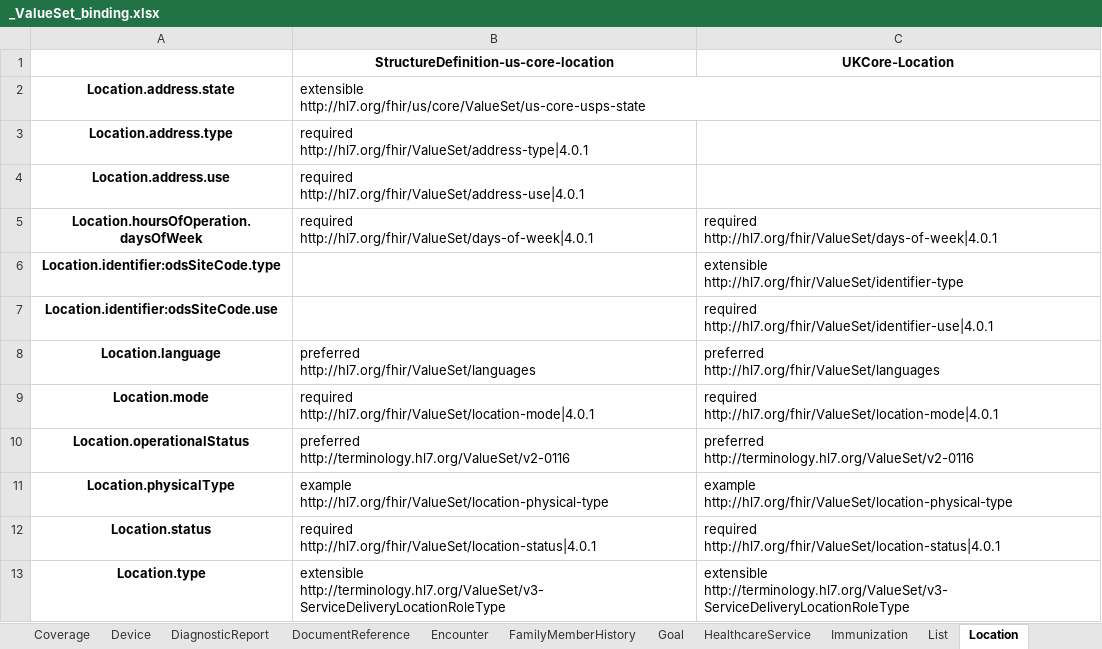
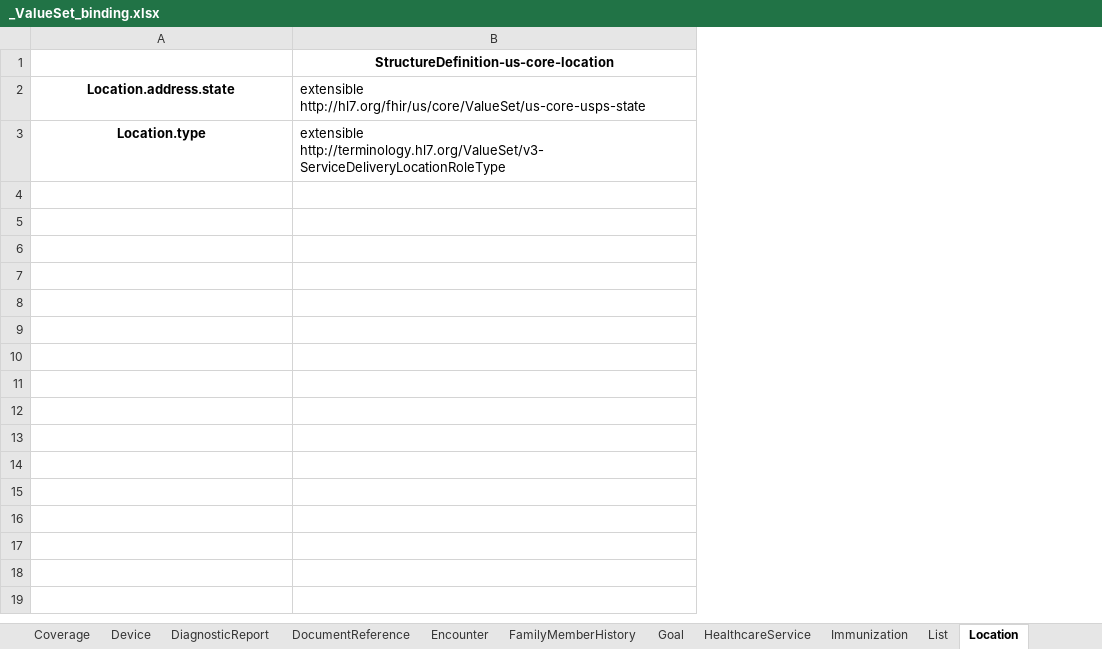
Before and after one commit to NHSDigital/FHIR-Package-Comparison-Tool, an Excel workbook: _ValueSet_binding.xlsx, sheet Location, drawn as a sheet; values as stored, in another font and other column widths than the file's, no borders; ↵ is a line break in a cell; the diff names each change by its address in the sheet, - before the commit and + after, or states it on an @@ line.

```diff
--- a/_ValueSet_binding.xlsx (sheet Location)
+++ b/_ValueSet_binding.xlsx (sheet Location)
-column C, row 1: UKCore-Location; row 13: extensible ↵ http://terminology.hl7.org/ValueSet/v3-ServiceDeliveryLocationRoleType
-row 3: Location.address.type | required ↵ http://hl7.org/fhir/ValueSet/address-type|4.0.1
-row 4: Location.address.use | required ↵ http://hl7.org/fhir/ValueSet/address-use|4.0.1
-row 5: Location.hoursOfOperation.daysOfWeek | required ↵ http://hl7.org/fhir/ValueSet/days-of-week|4.0.1 | required ↵ http://hl7.org/fhir/ValueSet/days-of-week|4.0.1
-row 6: Location.identifier:odsSiteCode.type |  | extensible ↵ http://hl7.org/fhir/ValueSet/identifier-type
-row 7: Location.identifier:odsSiteCode.use |  | required ↵ http://hl7.org/fhir/ValueSet/identifier-use|4.0.1
-row 8: Location.language | preferred ↵ http://hl7.org/fhir/ValueSet/languages | preferred ↵ http://hl7.org/fhir/ValueSet/languages
-row 9: Location.mode | required ↵ http://hl7.org/fhir/ValueSet/location-mode|4.0.1 | required ↵ http://hl7.org/fhir/ValueSet/location-mode|4.0.1
-row 10: Location.operationalStatus | preferred ↵ http://terminology.hl7.org/ValueSet/v2-0116 | preferred ↵ http://terminology.hl7.org/ValueSet/v2-0116
-row 11: Location.physicalType | example ↵ http://hl7.org/fhir/ValueSet/location-physical-type | example ↵ http://hl7.org/fhir/ValueSet/location-physical-type
-row 12: Location.status | required ↵ http://hl7.org/fhir/ValueSet/location-status|4.0.1 | required ↵ http://hl7.org/fhir/ValueSet/location-status|4.0.1
```
Also changed, not shown: sheet Observation, sheet Encounter, sheet Patient, sheet ServiceRequest, sheet MedicationRequest, sheet MedicationDispense, 28 more sheets, _Cardinality.xlsx, _mustSupport.xlsx, 3 other files.
